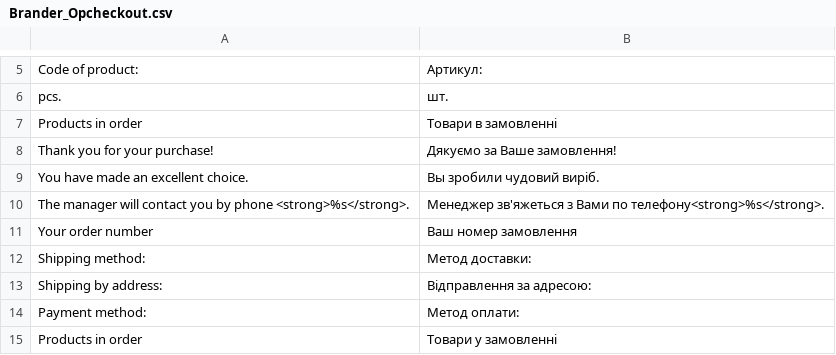
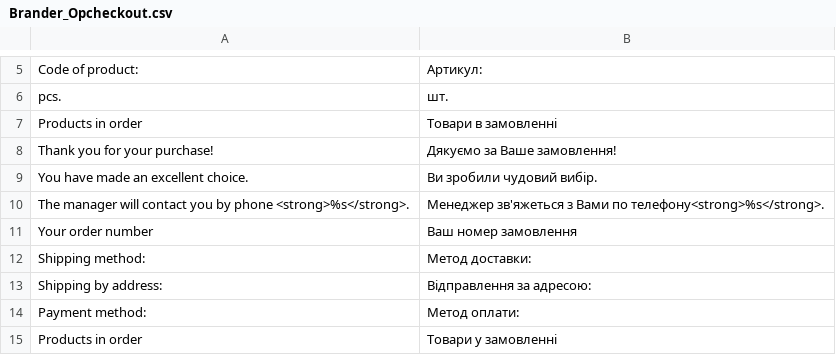
Before and after one commit to dominido/technostock, a CSV file: app/locale/uk_UA/Brander_Opcheckout.csv, drawn as a sheet; only a part is shown, gaps mark what is left out.

```diff
--- a/app/locale/uk_UA/Brander_Opcheckout.csv
+++ b/app/locale/uk_UA/Brander_Opcheckout.csv
@@ -8,3 +8,3 @@
 "Thank you for your purchase!","Дякуємо за Ваше замовлення!"
-"You have made an excellent choice.","Вы зробили чудовий виріб."
+"You have made an excellent choice.","Ви зробили чудовий вибір."
 "The manager will contact you by phone <strong>%s</strong>.","Менеджер зв'яжеться з Вами по телефону<strong>%s</strong>."
```
Also changed, not shown: app/locale/uk_UA/Mage_Checkout.csv.
